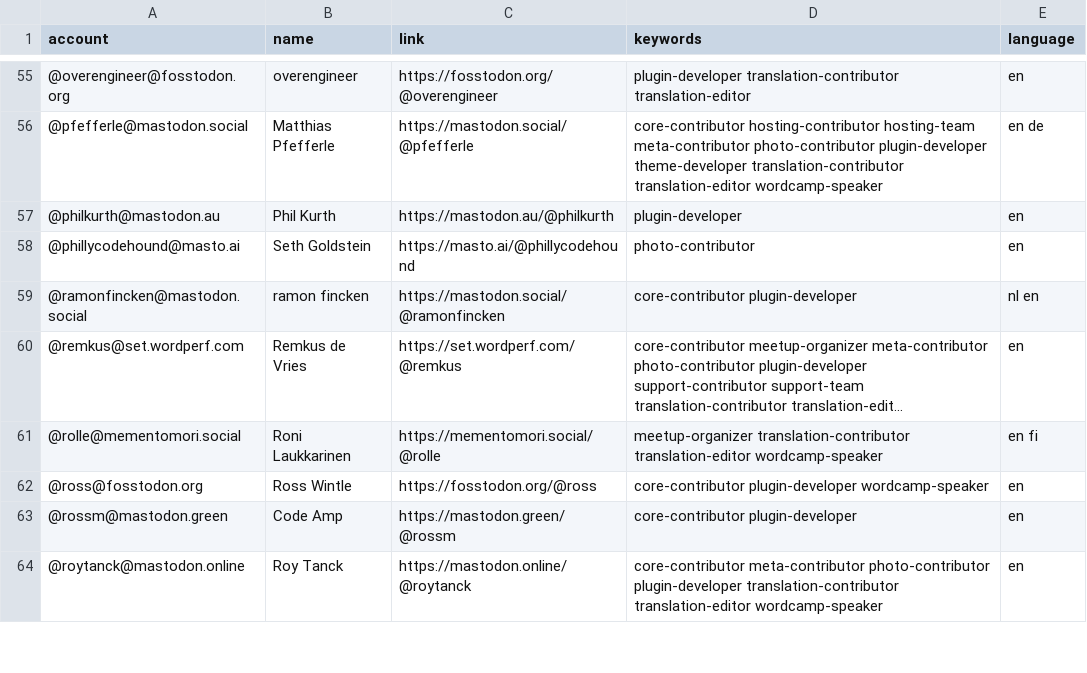
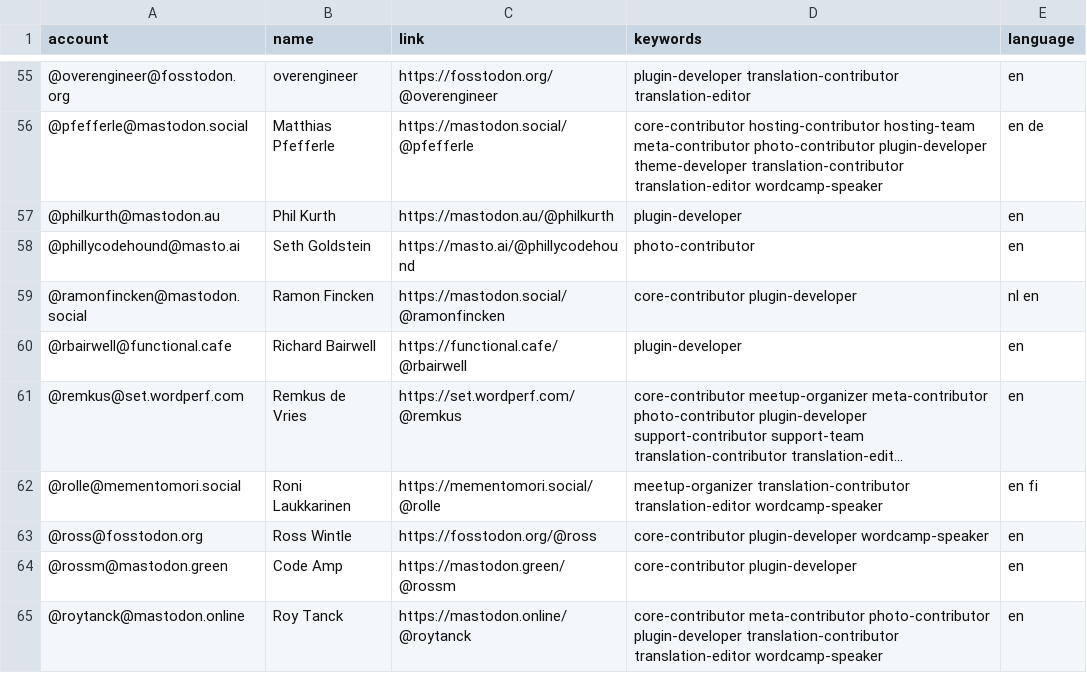
Before and after one commit to danielauener/Mastodon-WordPress-Community, a CSV file: resources/users.csv, drawn as a sheet; only a part is shown, gaps mark what is left out; long unchanged cells end in …; the diff names each change by its address in the sheet, - before the commit and + after, or states it on an @@ line.

Commit message:
Update users.csv

```diff
--- a/resources/users.csv
+++ b/resources/users.csv
-B59 (name): ramon fincken
+B59 (name): Ramon Fincken
+row 60: @rbairwell@functional.cafe | Richard Bairwell | https://functional.cafe/@rbairwell | plugin-developer | en
```
